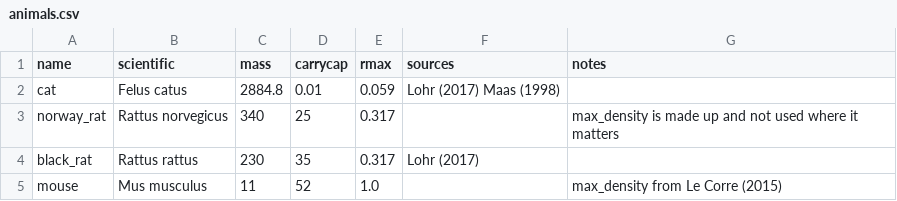
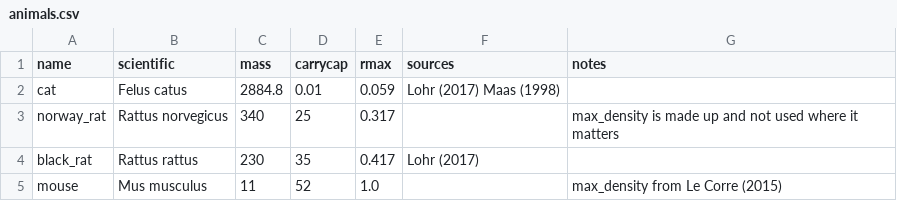
Before and after one commit to rafaqz/InvasivePredation, a CSV file: tables/animals.csv, drawn as a sheet.

```diff
--- a/tables/animals.csv
+++ b/tables/animals.csv
@@ -3,3 +3,3 @@ cat,Felus catus,2884.8,0.01,0.059,Lohr (2017) Maas (1998),,
 norway_rat,Rattus norvegicus,340,25,0.317,,max_density is made up and not used where it matters,
-black_rat,Rattus rattus,230,35,0.317,Lohr (2017),,
+black_rat,Rattus rattus,230,35,0.417,Lohr (2017),,
 mouse,Mus musculus,11,52,1.0,,max_density from Le Corre (2015),
```
Also changed, not shown: 3 other files.
